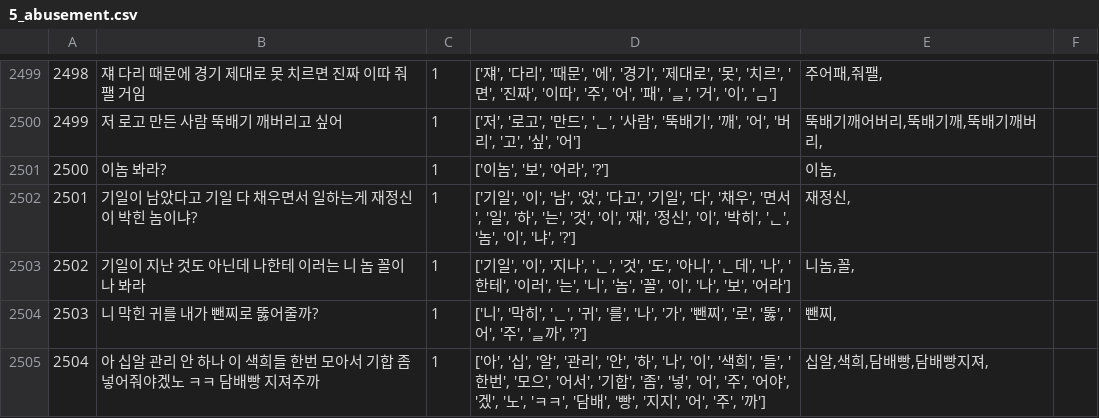
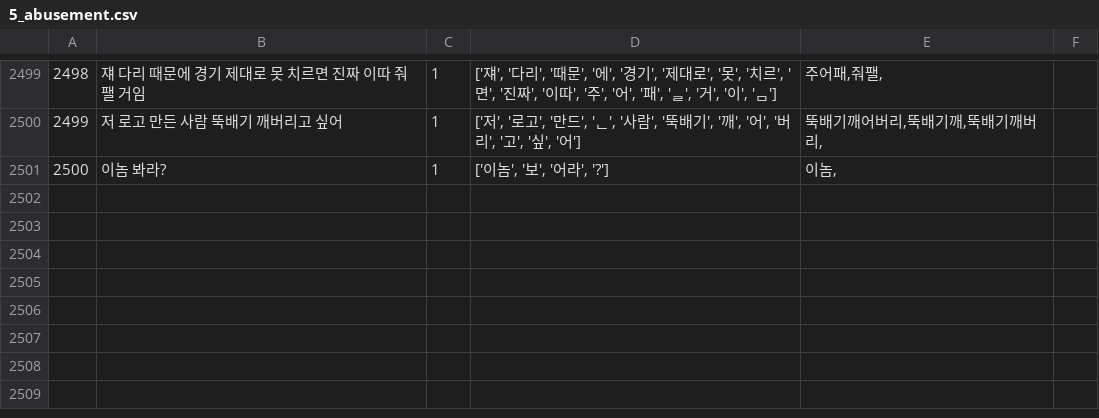
Before and after one commit to 82KJ/ARS-system-for-protecting-telephone-counselor, a CSV file: GJ/DataBase/5번_set/5_abusement.csv, drawn as a sheet; only a part is shown, gaps mark what is left out; the diff names each change by its address in the sheet, - before the commit and + after, or states it on an @@ line.

Commit message:
2500

```diff
--- a/GJ/DataBase/5번_set/5_abusement.csv
+++ b/GJ/DataBase/5번_set/5_abusement.csv
-row 2502: 2501 | 기일이 남았다고 기일 다 채우면서 일하는게 재정신이 박힌 놈이냐? | 1 | ['기일', '이', '남', '었', '다고', '기일', '다', '채우', '면서', '일', '하', '는', '것', '이', '재', '정신', '이', '박히', 'ᆫ', '놈', '이', '냐', '?'] | 재정신,
-row 2503: 2502 | 기일이 지난 것도 아닌데 나한테 이러는 니 놈 꼴이나 봐라 | 1 | ['기일', '이', '지나', 'ᆫ', '것', '도', '아니', 'ᆫ데', '나', '한테', '이러', '는', '니', '놈', '꼴', '이', '나', '보', '어라'] | 니놈,꼴,
-row 2504: 2503 | 니 막힌 귀를 내가 뺀찌로 뚫어줄까? | 1 | ['니', '막히', 'ᆫ', '귀', '를', '나', '가', '뺀찌', '로', '뚫', '어', '주', 'ᆯ까', '?'] | 뺀찌,
-row 2505: 2504 | 아 십알 관리 안 하나 이 색희들 한번 모아서 기합 좀 넣어줘야겠노 ㅋㅋ 담배빵 지져주까 | 1 | ['아', '십', '알', '관리', '안', '하', '나', '이', '색희', '들', '한번', '모으', '어서', '기합', '좀', '넣', '어', '주', '어야', '겠', '노', 'ㅋㅋ', '담배', '빵', '지지', '어', '주', '까'] | 십알,색희,담배빵,담배빵지져,
```
